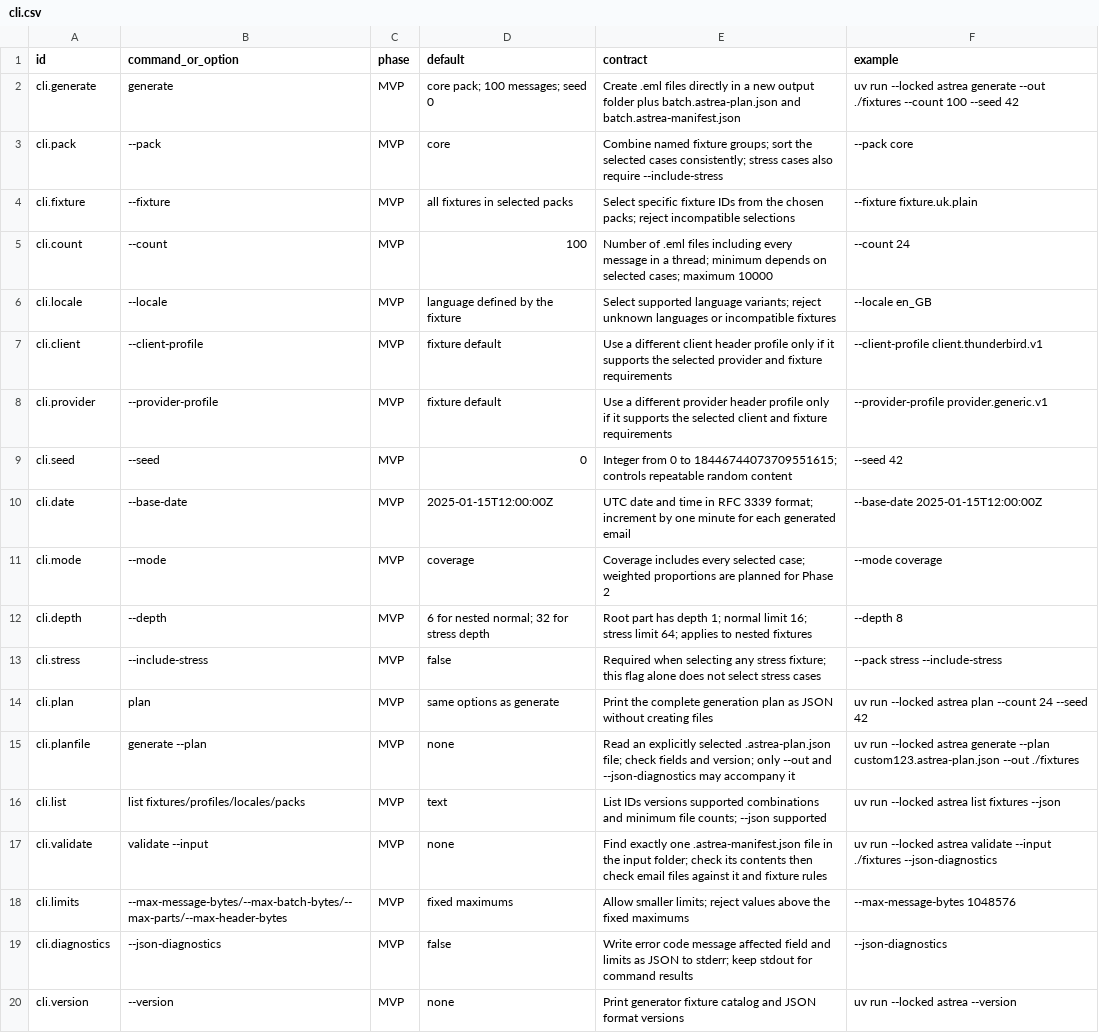
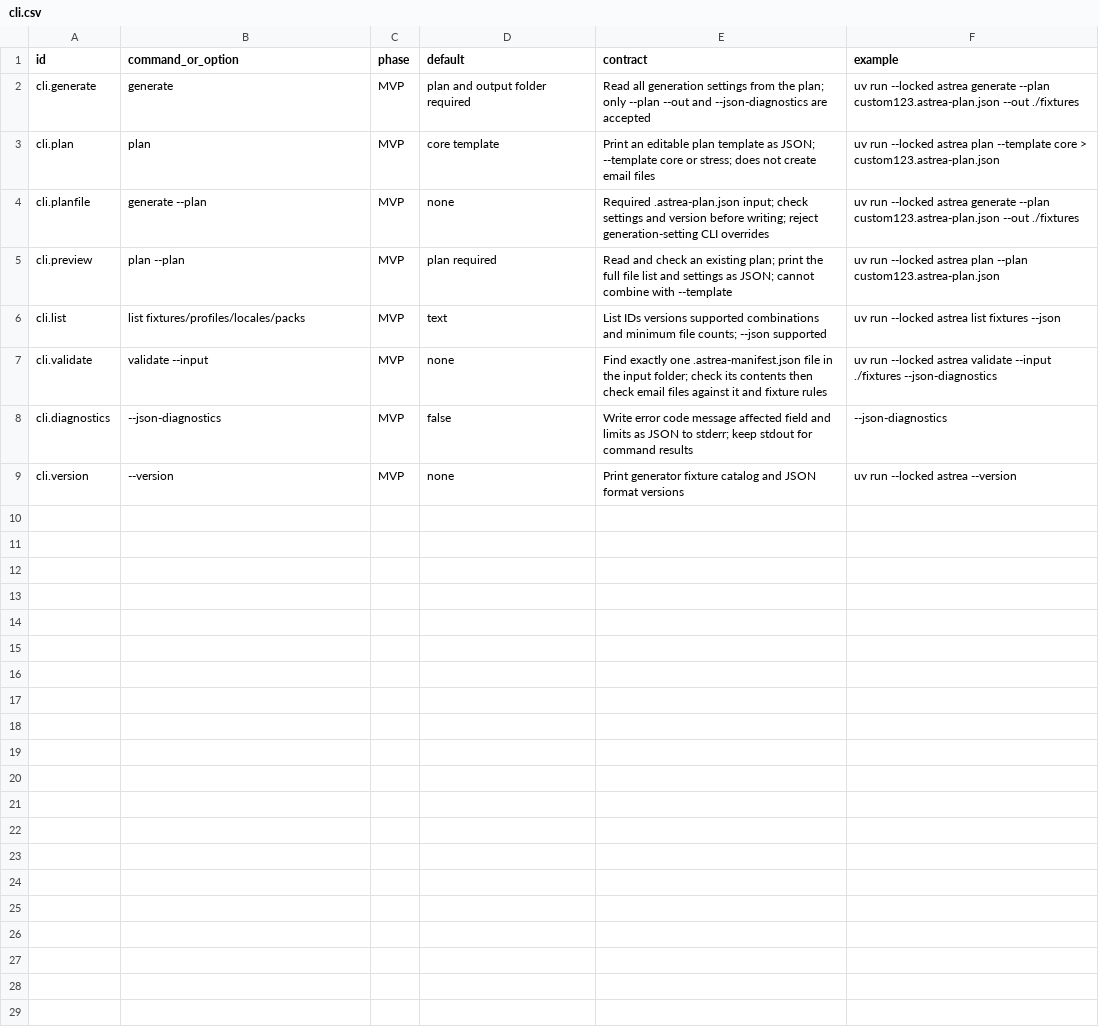
Before and after one commit to flarebyte/astrea-fake-mail-generator, a CSV file: doc/design-meta/examples/cli.csv, drawn as a sheet.

Commit message:
Rely more on plan.json

```diff
--- a/doc/design-meta/examples/cli.csv
+++ b/doc/design-meta/examples/cli.csv
@@ -1,19 +1,8 @@
 id,command_or_option,phase,default,contract,example
-cli.generate,generate,MVP,core pack; 100 messages; seed 0,Create .eml files directly in a new output folder plus batch.astrea-plan.json and batch.astrea-manifest.json,uv run --locked astrea generate --out ./fixtures --count 100 --seed 42
-cli.pack,--pack,MVP,core,Combine named fixture groups; sort the selected cases consistently; stress cases also require --include-stress,--pack core
-cli.fixture,--fixture,MVP,all fixtures in selected packs,Select specific fixture IDs from the chosen packs; reject incompatible selections,--fixture fixture.uk.plain
-cli.count,--count,MVP,100,Number of .eml files including every message in a thread; minimum depends on selected cases; maximum 10000,--count 24
-cli.locale,--locale,MVP,language defined by the fixture,Select supported language variants; reject unknown languages or incompatible fixtures,--locale en_GB
-cli.client,--client-profile,MVP,fixture default,Use a different client header profile only if it supports the selected provider and fixture requirements,--client-profile client.thunderbird.v1
-cli.provider,--provider-profile,MVP,fixture default,Use a different provider header profile only if it supports the selected client and fixture requirements,--provider-profile provider.generic.v1
-cli.seed,--seed,MVP,0,Integer from 0 to 18446744073709551615; controls repeatable random content,--seed 42
-cli.date,--base-date,MVP,2025-01-15T12:00:00Z,UTC date and time in RFC 3339 format; increment by one minute for each generated email,--base-date 2025-01-15T12:00:00Z
-cli.mode,--mode,MVP,coverage,Coverage includes every selected case; weighted proportions are planned for Phase 2,--mode coverage
-cli.depth,--depth,MVP,6 for nested normal; 32 for stress depth,Root part has depth 1; normal limit 16; stress limit 64; applies to nested fixtures,--depth 8
-cli.stress,--include-stress,MVP,false,Required when selecting any stress fixture; this flag alone does not select stress cases,--pack stress --include-stress
-cli.plan,plan,MVP,same options as generate,Print the complete generation plan as JSON without creating files,uv run --locked astrea plan --count 24 --seed 42
-cli.planfile,generate --plan,MVP,none,Read an explicitly selected .astrea-plan.json file; check fields and version; only --out and --json-diagnostics may accompany it,uv run --locked astrea generate --plan custom123.astrea-plan.json --out ./fixtures
+cli.generate,generate,MVP,plan and output folder required,Read all generation settings from the plan; only --plan --out and --json-diagnostics are accepted,uv run --locked astrea generate --plan custom123.astrea-plan.json --out ./fixtures
+cli.plan,plan,MVP,core template,Print an editable plan template as JSON; --template core or stress; does not create email files,uv run --locked astrea plan --template core > custom123.astrea-plan.json
+cli.planfile,generate --plan,MVP,none,Required .astrea-plan.json input; check settings and version before writing; reject generation-setting CLI overrides,uv run --locked astrea generate --plan custom123.astrea-plan.json --out ./fixtures
+cli.preview,plan --plan,MVP,plan required,Read and check an existing plan; print the full file list and settings as JSON; cannot combine with --template,uv run --locked astrea plan --plan custom123.astrea-plan.json
 cli.list,list fixtures/profiles/locales/packs,MVP,text,List IDs versions supported combinations and minimum file counts; --json supported,uv run --locked astrea list fixtures --json
 cli.validate,validate --input,MVP,none,Find exactly one .astrea-manifest.json file in the input folder; check its contents then check email files against it and fixture rules,uv run --locked astrea validate --input ./fixtures --json-diagnostics
-cli.limits,--max-message-bytes/--max-batch-bytes/--max-parts/--max-header-bytes,MVP,fixed maximums,Allow smaller limits; reject values above the fixed maximums,--max-message-bytes 1048576
 cli.diagnostics,--json-diagnostics,MVP,false,Write error code message affected field and limits as JSON to stderr; keep stdout for command results,--json-diagnostics
```
Also changed, not shown: doc/design-meta/examples/constraints.csv, doc/design-meta/examples/features.csv, 8 other files.
